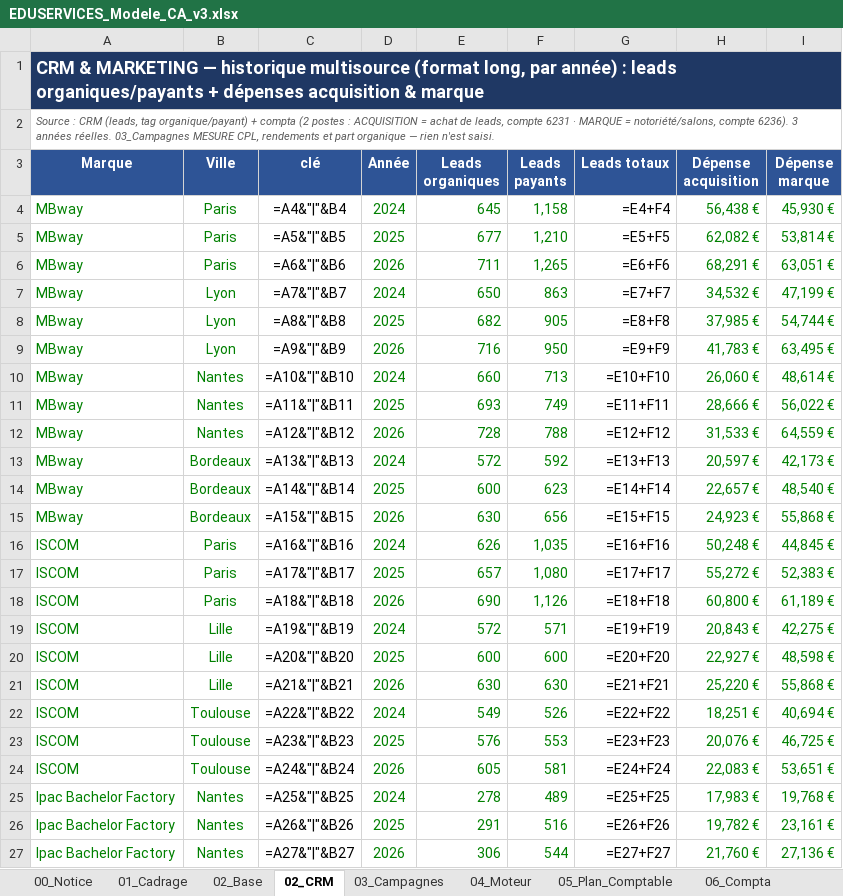
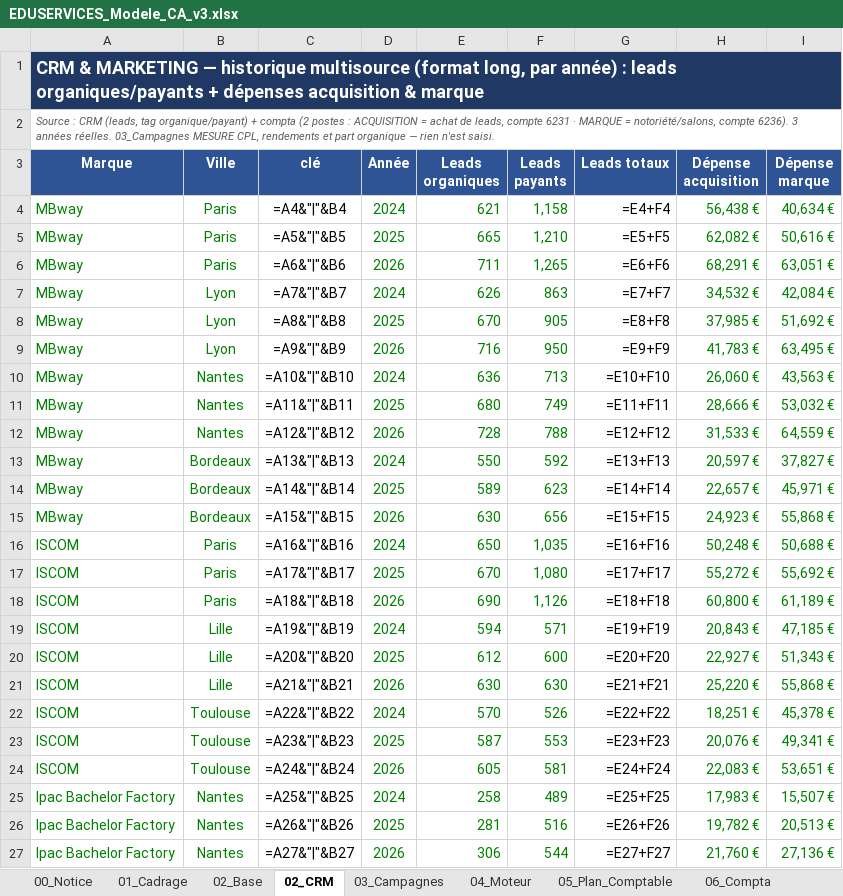
Before and after one commit to elmeziatims-art/demo5, an Excel workbook: eduservices/EDUSERVICES_Modele_CA_v3.xlsx, sheet 02_CRM, drawn as a sheet; only a part is shown; values as stored, in another font and other column widths than the file's, no borders; formulas without a stored value are shown as written; the diff covers the shown part only; the diff names each change by its address in the sheet, - before the commit and + after, or states it on an @@ line.

```diff
--- a/eduservices/EDUSERVICES_Modele_CA_v3.xlsx (sheet 02_CRM)
+++ b/eduservices/EDUSERVICES_Modele_CA_v3.xlsx (sheet 02_CRM)
-E4 (Leads organiques): 645
+E4 (Leads organiques): 621
-I4 (Dépense marque): 45,930 €
+I4 (Dépense marque): 40,634 €
-E5 (Leads organiques): 677
+E5 (Leads organiques): 665
-I5 (Dépense marque): 53,814 €
+I5 (Dépense marque): 50,616 €
-E7 (Leads organiques): 650
+E7 (Leads organiques): 626
-I7 (Dépense marque): 47,199 €
+I7 (Dépense marque): 42,084 €
-E8 (Leads organiques): 682
+E8 (Leads organiques): 670
-I8 (Dépense marque): 54,744 €
+I8 (Dépense marque): 51,692 €
-E10 (Leads organiques): 660
+E10 (Leads organiques): 636
-I10 (Dépense marque): 48,614 €
+I10 (Dépense marque): 43,563 €
-E11 (Leads organiques): 693
+E11 (Leads organiques): 680
-I11 (Dépense marque): 56,022 €
+I11 (Dépense marque): 53,032 €
-E13 (Leads organiques): 572
+E13 (Leads organiques): 550
-I13 (Dépense marque): 42,173 €
+I13 (Dépense marque): 37,827 €
-E14 (Leads organiques): 600
+E14 (Leads organiques): 589
-I14 (Dépense marque): 48,540 €
+I14 (Dépense marque): 45,971 €
-E16 (Leads organiques): 626
+E16 (Leads organiques): 650
-I16 (Dépense marque): 44,845 €
+I16 (Dépense marque): 50,688 €
-E17 (Leads organiques): 657
+E17 (Leads organiques): 670
-I17 (Dépense marque): 52,383 €
+I17 (Dépense marque): 55,692 €
-E19 (Leads organiques): 572
+E19 (Leads organiques): 594
-I19 (Dépense marque): 42,275 €
+I19 (Dépense marque): 47,185 €
-E20 (Leads organiques): 600
+E20 (Leads organiques): 612
-I20 (Dépense marque): 48,598 €
+I20 (Dépense marque): 51,343 €
-E22 (Leads organiques): 549
+E22 (Leads organiques): 570
-I22 (Dépense marque): 40,694 €
+I22 (Dépense marque): 45,378 €
-E23 (Leads organiques): 576
+E23 (Leads organiques): 587
-I23 (Dépense marque): 46,725 €
+I23 (Dépense marque): 49,341 €
-E25 (Leads organiques): 278
+E25 (Leads organiques): 258
-I25 (Dépense marque): 19,768 €
+I25 (Dépense marque): 15,507 €
-E26 (Leads organiques): 291
+E26 (Leads organiques): 281
-I26 (Dépense marque): 23,161 €
+I26 (Dépense marque): 20,513 €
```
Also changed, not shown: 24 edited cells elsewhere in this sheet, sheet 06_Compta, sheet 01_Cadrage, 1 other file.
